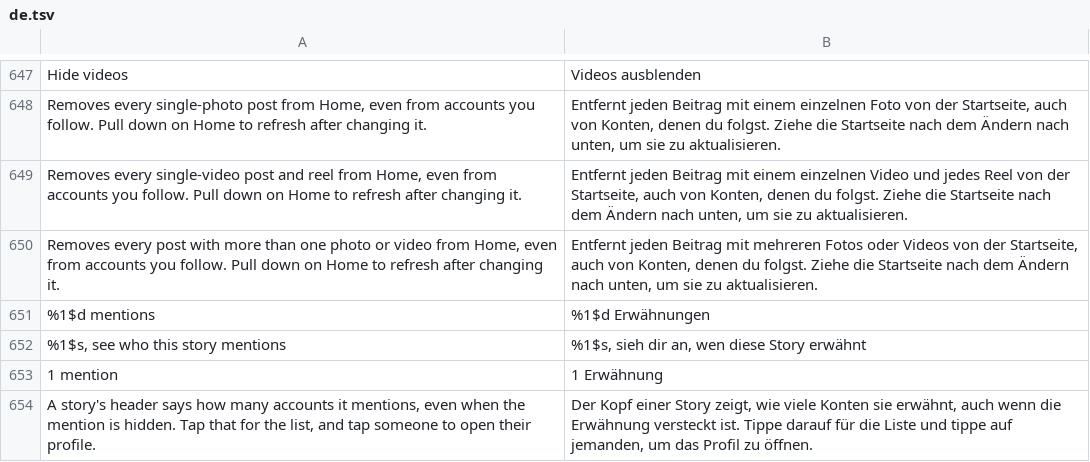
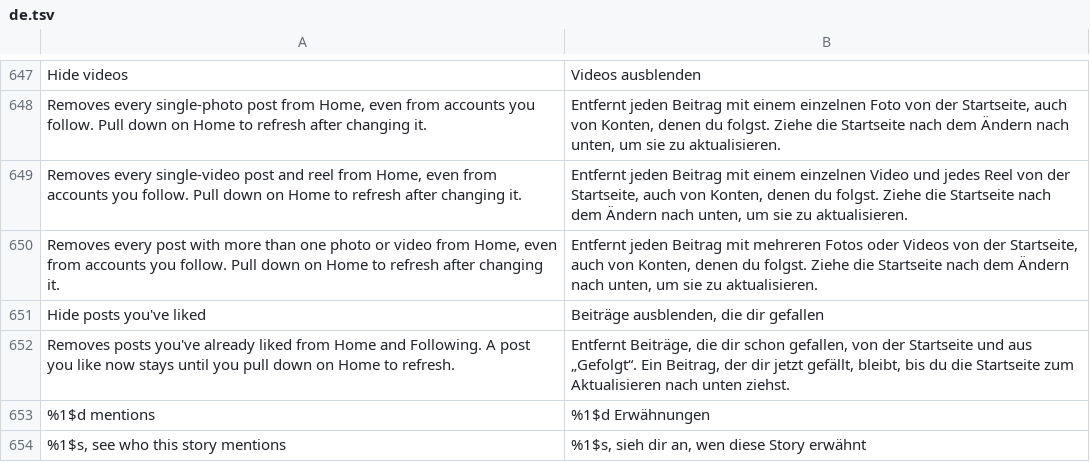
Before and after one commit to SysAdminDoc/HushGram, a TSV file: extensions/shared/library/src/main/l10n/de.tsv, drawn as a sheet; only a part is shown, gaps mark what is left out; the shorter side is filled out with more unchanged rows; the diff names each change by its address in the sheet, - before the commit and + after, or states it on an @@ line.

Commit message:
feat(feed): hide posts you've liked from Home and Following
A fourth post switch beside Hide videos, Hide photos and Hide
carousels, off by default. It rides the same Home reads
(HomeFeedReads: Home's feed response parser and FeedMediaCache's
store read), so a liked post comes back as a skipped null item and
pagination holds. feedEnded answers "no next page" for it the way it
does for the type switches.

Anchors: the patch writes FeedSuggestions.liked the way it writes
mediaType. It casts the feed item, reads its post field (itemPost),
and calls Media's public has_liked getter, found by the Pando field
hash and checked to return java.lang.Boolean, then unboxes it. Null
post or null Boolean answers 0, so the post stays. The getter is
public and non-static on all seven 450 fixture builds, which the new
HomeFeedTypesHookTest case checks. The patch stays all-or-nothing
with the type switches.

Each filter now counts its drops in HookStatus.counted under Hide
suggested posts ("video/photo/carousel posts removed", "liked posts
removed").

```diff
--- a/extensions/shared/library/src/main/l10n/de.tsv
+++ b/extensions/shared/library/src/main/l10n/de.tsv
+row 651: Hide posts you've liked | Beiträge ausblenden, die dir gefallen
+row 652: Removes posts you've already liked from Home and Following. A post you like now stays until you pull down on Home to refresh. | Entfernt Beiträge, die dir schon gefallen, von der Startseite und aus „Gefolgt“. Ein Beitrag, der dir jetzt gefällt, bleibt, bis du die Startseite zum Aktualisieren nach unten ziehst.
```
Also changed, not shown: extensions/shared/library/src/main/l10n/es.tsv, extensions/shared/library/src/main/l10n/in.tsv, 17 other files.
